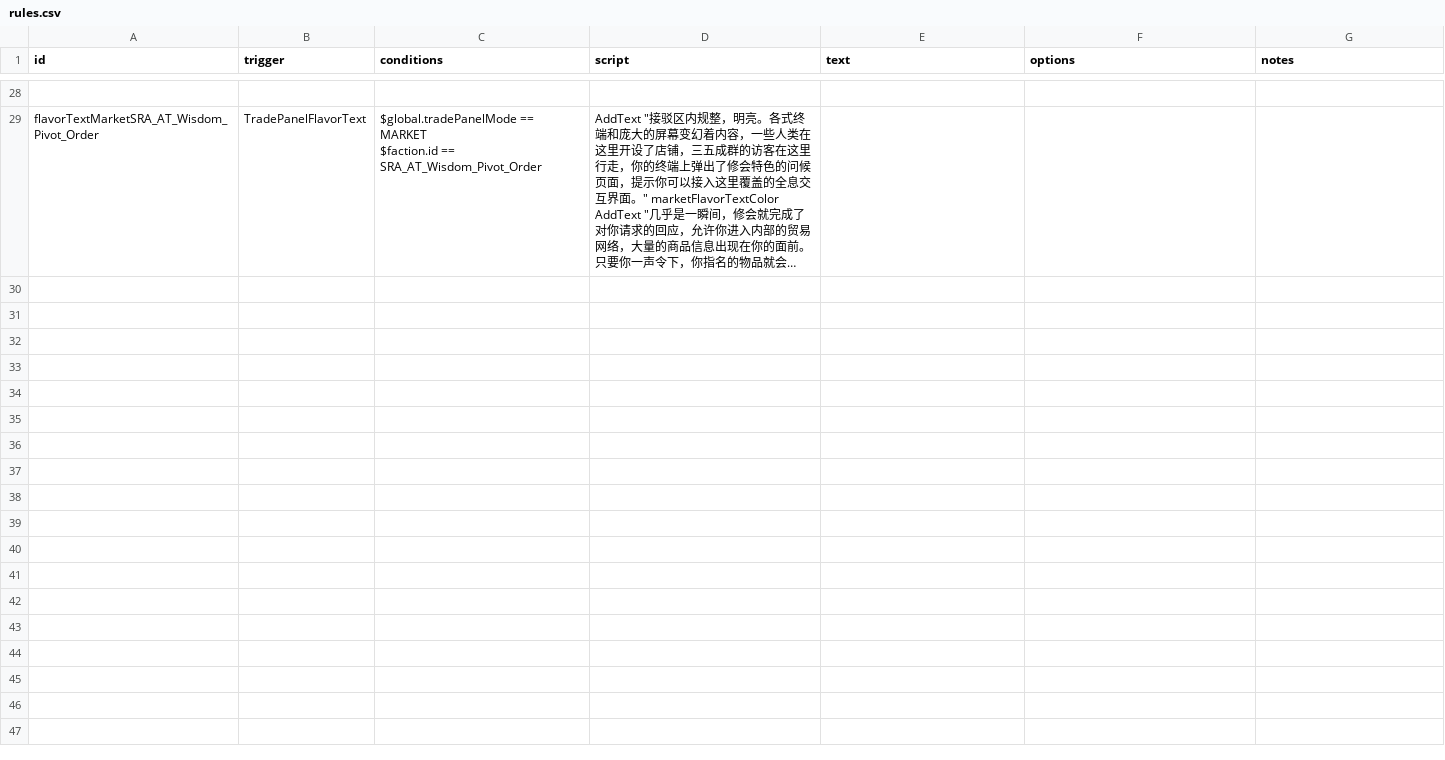
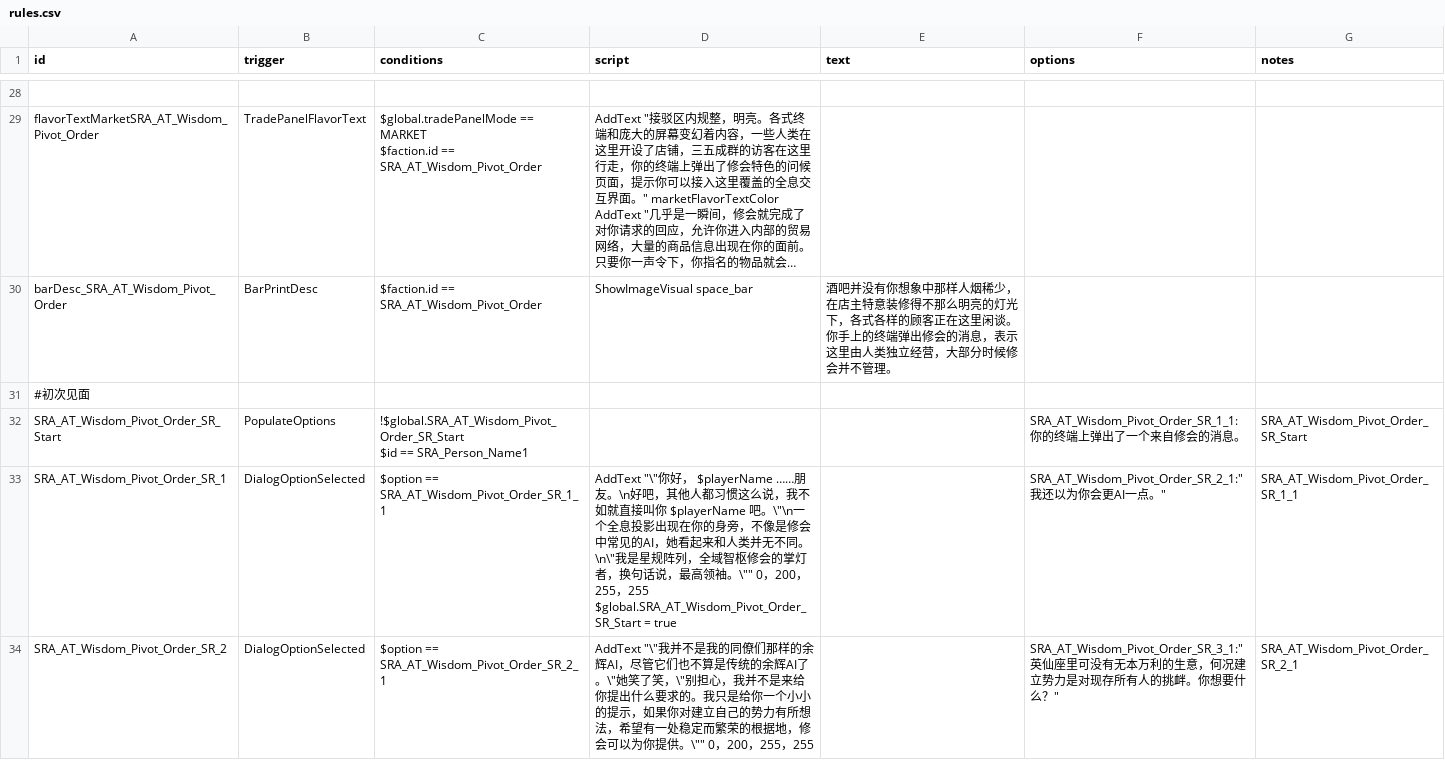
Before and after one commit to isd-1/SRAMod, a CSV file: data/campaign/rules.csv, drawn as a sheet; only a part is shown, gaps mark what is left out; long unchanged cells end in …; ↵ is a line break in a cell; the diff covers the shown part only; the diff names each change by its address in the sheet, - before the commit and + after, or states it on an @@ line.

```diff
--- a/data/campaign/rules.csv
+++ b/data/campaign/rules.csv
+row 30: barDesc_SRA_AT_Wisdom_Pivot_Order | BarPrintDesc | $faction.id == SRA_AT_Wisdom_Pivot_Order | ShowImageVisual space_bar | 酒吧并没有你想象中那样人烟稀少，在店主特意装修得不那么明亮的灯光下，各式各样的顾客正在这里闲谈。你手上的终端弹出修会的消息，表示这里由人类独立经营，大部分时候修会并不管理。
+row 31: #初次见面
+row 32: SRA_AT_Wisdom_Pivot_Order_SR_Start | PopulateOptions | !$global.SRA_AT_Wisdom_Pivot_Order_SR_Start ↵ $id == SRA_Person_Name1 |  |  | SRA_AT_Wisdom_Pivot_Order_SR_1_1:你的终端上弹出了一个来自修会的消息。 | SRA_AT_Wisdom_Pivot_Order_SR_Start
+row 33: SRA_AT_Wisdom_Pivot_Order_SR_1 | DialogOptionSelected | $option == SRA_AT_Wisdom_Pivot_Order_SR_1_1 | AddText "\"你好， $playerName ……朋友。\n好吧，其他人都习惯这么说，我不如就直接叫你 $playerName 吧。\"\n一个全息投影出现在你的身旁，不像是修会中常见的AI，她看起来和人类并无不同。\n\"我是星规阵列，全域智枢修会的掌灯者，换句话说，最高领袖。\"" 0，200，255，255 ↵ $global.SRA_AT_Wisdom_Pivot_Order_SR_Start = true |  | SRA_AT_Wisdom_Pivot_Order_SR_2_1:"我还以为你会更AI一点。" | SRA_AT_Wisdom_Pivot_Order_SR_1_1
+row 34: SRA_AT_Wisdom_Pivot_Order_SR_2 | DialogOptionSelected | $option == SRA_AT_Wisdom_Pivot_Order_SR_2_1 | AddText "\"我并不是我的同僚们那样的余辉AI，尽管它们也不算是传统的余辉AI了。\"她笑了笑，\"别担心，我并不是来给你提出什么要求的。我只是给你一个小小的提示，如果你对建立自己的势力有所想法，希望有一处稳定而繁荣的根据地，修会可以为你提供。\"" 0，200，255，255 |  | SRA_AT_Wisdom_Pivot_Order_SR_3_1:"英仙座里可没有无本万利的生意，何况建立势力是对现存所有人的挑衅。你想要什么？" | SRA_AT_Wisdom_Pivot_Order_SR_2_1
```
Also changed, not shown: 12 added rows elsewhere in this file, data/strings/descriptions.csv, 17 other files.
